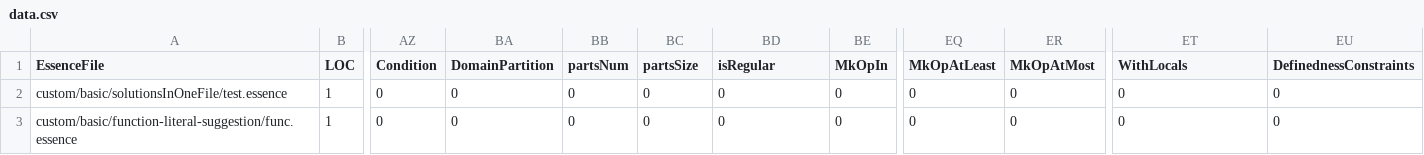
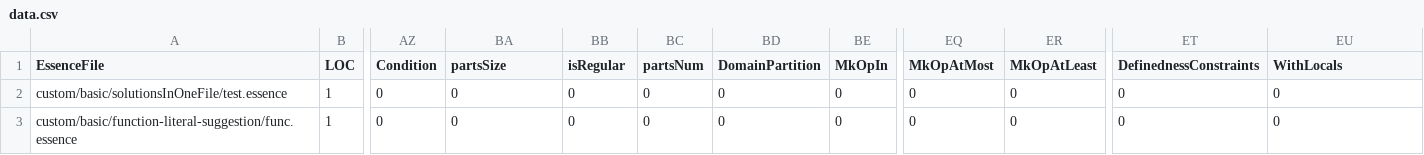
Before and after one commit to hecent/conjure-oxide, a CSV file: tools/essence-feature-usage-stats/data.csv, drawn as a sheet; only a part is shown, gaps mark what is left out; the diff names each change by its address in the sheet, - before the commit and + after, or states it on an @@ line.

Commit message:
Actions: Deploy the essence features usage table 🚀

```diff
--- a/tools/essence-feature-usage-stats/data.csv
+++ b/tools/essence-feature-usage-stats/data.csv
-BA1: DomainPartition
+BA1: partsSize
-BB1: partsNum
+BB1: isRegular
-BC1: partsSize
+BC1: partsNum
-BD1: isRegular
+BD1: DomainPartition
-EQ1: MkOpAtLeast
+EQ1: MkOpAtMost
-ER1: MkOpAtMost
+ER1: MkOpAtLeast
-ET1: WithLocals
+ET1: DefinednessConstraints
-EU1: DefinednessConstraints
+EU1: WithLocals
```
Also changed, not shown: 1 other file.
